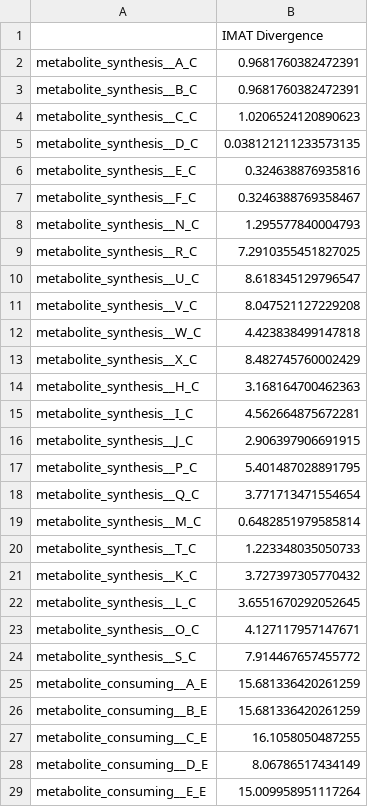
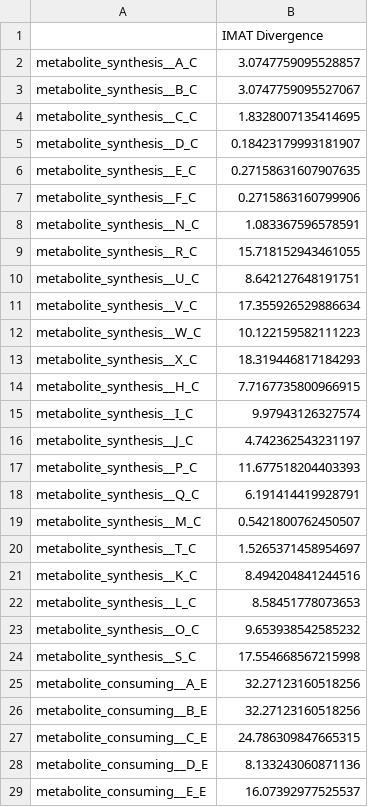
Before and after one commit to Ma-Lab-Seattle-Childrens-CGIDR/metworkpy_application_note, a CSV file: results/simulation/iMAT/imat_divergence.csv, drawn as a sheet; only a part is shown; the diff covers the shown part only.

```diff
--- a/results/simulation/iMAT/imat_divergence.csv
+++ b/results/simulation/iMAT/imat_divergence.csv
@@ -1,29 +1,29 @@
 ,IMAT Divergence
-metabolite_synthesis__A_C,0.9681760382472391
-metabolite_synthesis__B_C,0.9681760382472391
-metabolite_synthesis__C_C,1.0206524120890623
-metabolite_synthesis__D_C,0.038121211233573135
-metabolite_synthesis__E_C,0.324638876935816
-metabolite_synthesis__F_C,0.3246388769358467
-metabolite_synthesis__N_C,1.295577840004793
-metabolite_synthesis__R_C,7.2910355451827025
-metabolite_synthesis__U_C,8.618345129796547
-metabolite_synthesis__V_C,8.047521127229208
-metabolite_synthesis__W_C,4.423838499147818
-metabolite_synthesis__X_C,8.482745760002429
-metabolite_synthesis__H_C,3.168164700462363
-metabolite_synthesis__I_C,4.562664875672281
-metabolite_synthesis__J_C,2.906397906691915
-metabolite_synthesis__P_C,5.401487028891795
-metabolite_synthesis__Q_C,3.771713471554654
-metabolite_synthesis__M_C,0.6482851979585814
-metabolite_synthesis__T_C,1.223348035050733
-metabolite_synthesis__K_C,3.727397305770432
-metabolite_synthesis__L_C,3.6551670292052645
-metabolite_synthesis__O_C,4.127117957147671
-metabolite_synthesis__S_C,7.914467657455772
-metabolite_consuming__A_E,15.681336420261259
-metabolite_consuming__B_E,15.681336420261259
-metabolite_consuming__C_E,16.1058050487255
-metabolite_consuming__D_E,8.06786517434149
-metabolite_consuming__E_E,15.009958951117264
+metabolite_synthesis__A_C,3.0747759095528857
+metabolite_synthesis__B_C,3.0747759095527067
+metabolite_synthesis__C_C,1.8328007135414695
+metabolite_synthesis__D_C,0.18423179993181907
+metabolite_synthesis__E_C,0.27158631607907635
+metabolite_synthesis__F_C,0.2715863160799906
+metabolite_synthesis__N_C,1.083367596578591
+metabolite_synthesis__R_C,15.718152943461055
+metabolite_synthesis__U_C,8.642127648191751
+metabolite_synthesis__V_C,17.355926529886634
+metabolite_synthesis__W_C,10.122159582111223
+metabolite_synthesis__X_C,18.319446817184293
+metabolite_synthesis__H_C,7.7167735800966915
+metabolite_synthesis__I_C,9.97943126327574
+metabolite_synthesis__J_C,4.742362543231197
+metabolite_synthesis__P_C,11.677518204403393
+metabolite_synthesis__Q_C,6.191414419928791
+metabolite_synthesis__M_C,0.5421800762450507
+metabolite_synthesis__T_C,1.5265371458954697
+metabolite_synthesis__K_C,8.494204841244516
+metabolite_synthesis__L_C,8.58451778073653
+metabolite_synthesis__O_C,9.653938542585232
+metabolite_synthesis__S_C,17.554668567215998
+metabolite_consuming__A_E,32.27123160518256
+metabolite_consuming__B_E,32.27123160518256
+metabolite_consuming__C_E,24.786309847665315
+metabolite_consuming__D_E,8.133243060871136
+metabolite_consuming__E_E,16.07392977525537
```
Also changed, not shown: 63 edited cells elsewhere in this file, results/simulation/ko_divergence/ko_divergence_results.csv, results/simulation/metabolic_networks/metabolic_networkc_subset_centrality.csv, 42 other files.
